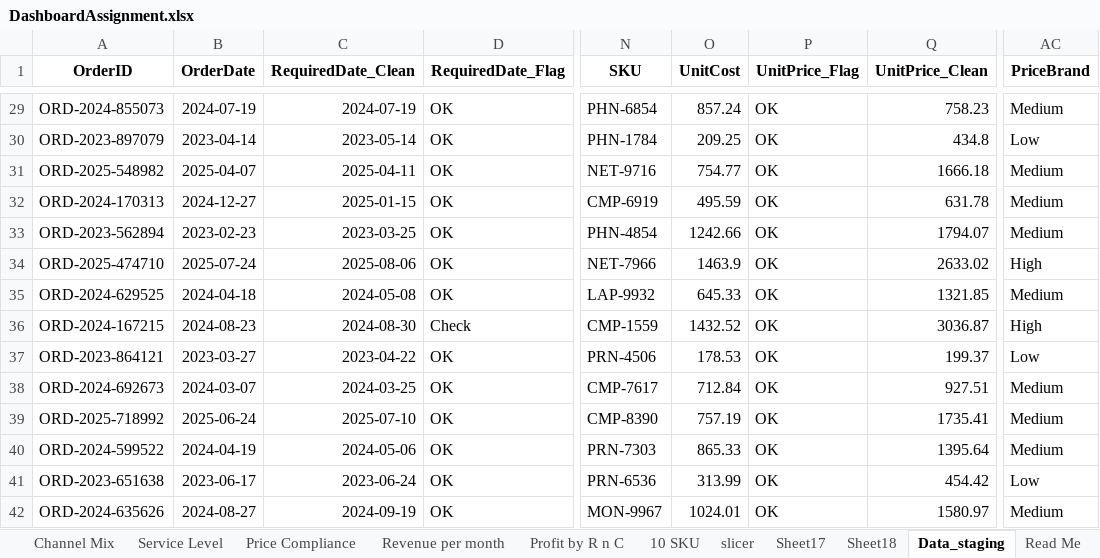
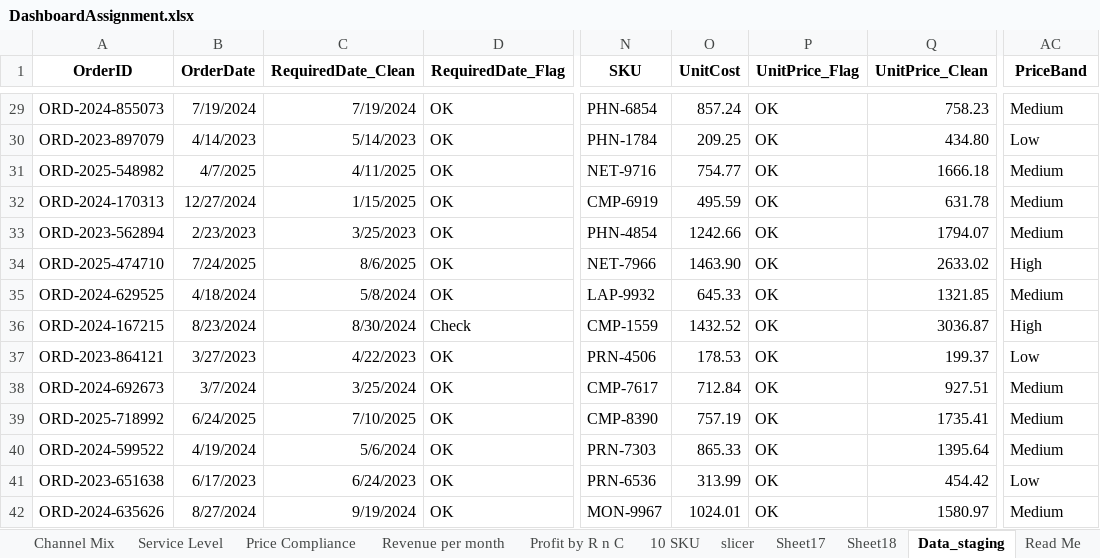
Before and after one commit to caroworkhub-cell/Sales_Dashboard_Analytics, an Excel workbook: DashboardAssignment.xlsx, sheet Data_staging, drawn as a sheet; only a part is shown, gaps mark what is left out; values as stored, in another font and other column widths than the file's, no borders; conditional formats and table styles not drawn; the diff covers the shown part only; the diff names each change by its address in the sheet, - before the commit and + after, or states it on an @@ line.

```diff
--- a/DashboardAssignment.xlsx (sheet Data_staging)
+++ b/DashboardAssignment.xlsx (sheet Data_staging)
-AC1: PriceBrand
+AC1: PriceBand
-B29 (OrderDate): 2024-07-19
+B29 (OrderDate): 7/19/2024
-C29 (RequiredDate_Clean): 2024-07-19
+C29 (RequiredDate_Clean): 7/19/2024
-B30 (OrderDate): 2023-04-14
+B30 (OrderDate): 4/14/2023
-C30 (RequiredDate_Clean): 2023-05-14
+C30 (RequiredDate_Clean): 5/14/2023
-Q30 (UnitPrice_Clean): 434.8
+Q30 (UnitPrice_Clean): 434.80
-B31 (OrderDate): 2025-04-07
+B31 (OrderDate): 4/7/2025
-C31 (RequiredDate_Clean): 2025-04-11
+C31 (RequiredDate_Clean): 4/11/2025
-B32 (OrderDate): 2024-12-27
+B32 (OrderDate): 12/27/2024
-C32 (RequiredDate_Clean): 2025-01-15
+C32 (RequiredDate_Clean): 1/15/2025
-B33 (OrderDate): 2023-02-23
+B33 (OrderDate): 2/23/2023
-C33 (RequiredDate_Clean): 2023-03-25
+C33 (RequiredDate_Clean): 3/25/2023
-B34 (OrderDate): 2025-07-24
+B34 (OrderDate): 7/24/2025
-C34 (RequiredDate_Clean): 2025-08-06
+C34 (RequiredDate_Clean): 8/6/2025
-O34 (UnitCost): 1463.9
+O34 (UnitCost): 1463.90
-B35 (OrderDate): 2024-04-18
+B35 (OrderDate): 4/18/2024
-C35 (RequiredDate_Clean): 2024-05-08
+C35 (RequiredDate_Clean): 5/8/2024
-B36 (OrderDate): 2024-08-23
+B36 (OrderDate): 8/23/2024
-C36 (RequiredDate_Clean): 2024-08-30
+C36 (RequiredDate_Clean): 8/30/2024
-B37 (OrderDate): 2023-03-27
+B37 (OrderDate): 3/27/2023
-C37 (RequiredDate_Clean): 2023-04-22
+C37 (RequiredDate_Clean): 4/22/2023
-B38 (OrderDate): 2024-03-07
+B38 (OrderDate): 3/7/2024
-C38 (RequiredDate_Clean): 2024-03-25
+C38 (RequiredDate_Clean): 3/25/2024
-B39 (OrderDate): 2025-06-24
+B39 (OrderDate): 6/24/2025
-C39 (RequiredDate_Clean): 2025-07-10
+C39 (RequiredDate_Clean): 7/10/2025
-B40 (OrderDate): 2024-04-19
+B40 (OrderDate): 4/19/2024
-C40 (RequiredDate_Clean): 2024-05-06
+C40 (RequiredDate_Clean): 5/6/2024
-B41 (OrderDate): 2023-06-17
+B41 (OrderDate): 6/17/2023
-C41 (RequiredDate_Clean): 2023-06-24
+C41 (RequiredDate_Clean): 6/24/2023
-B42 (OrderDate): 2024-08-27
+B42 (OrderDate): 8/27/2024
-C42 (RequiredDate_Clean): 2024-09-19
+C42 (RequiredDate_Clean): 9/19/2024
```
Also changed, not shown: 1367 edited cells elsewhere in this sheet, charts or pictures, 16 other files.
